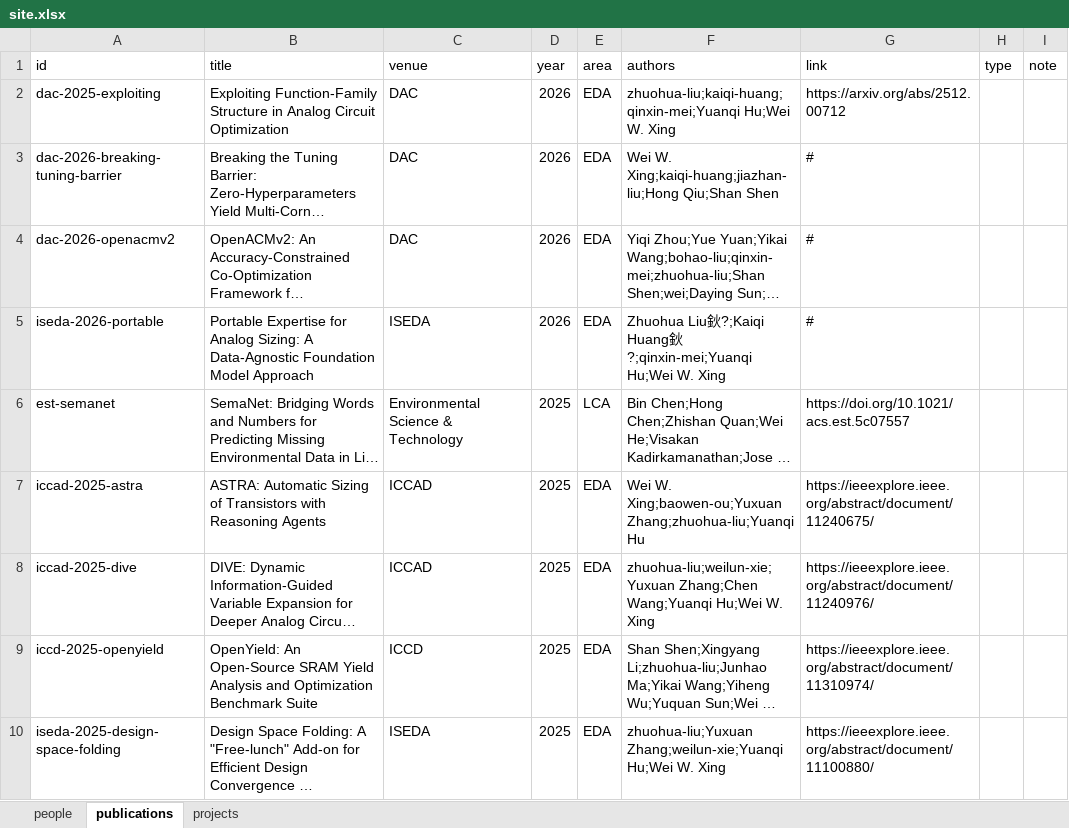
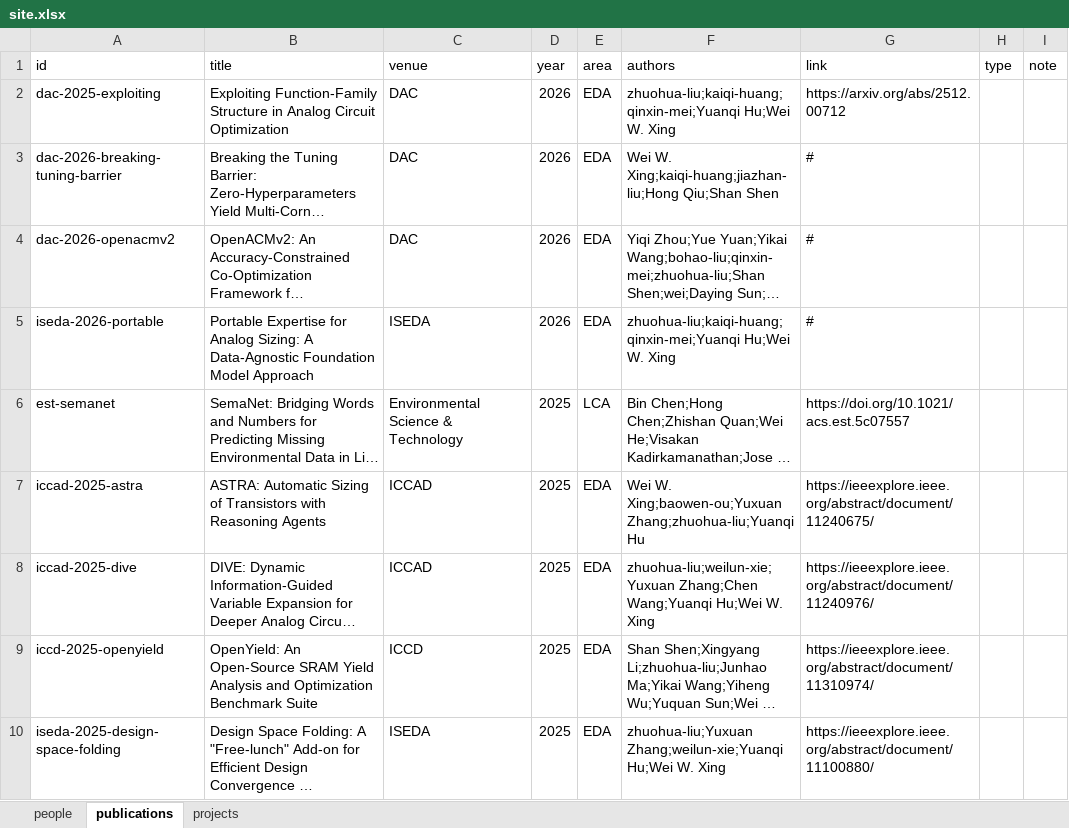
Before and after one commit to IceLab-JCIE/JCIE_Website, an Excel workbook: xlsx/site.xlsx, sheet publications, drawn as a sheet; only a part is shown; long unchanged cells end in …; values as stored, in another font and other column widths than the file's, no borders; the diff names each change by its address in the sheet, - before the commit and + after, or states it on an @@ line.

```diff
--- a/xlsx/site.xlsx (sheet publications)
+++ b/xlsx/site.xlsx (sheet publications)
-F5 (authors): Zhuohua Liu鈥?;Kaiqi Huang鈥?;qinxin-mei;Yuanqi Hu;Wei W.…
+F5 (authors): zhuohua-liu;kaiqi-huang;qinxin-mei;Yuanqi Hu;Wei W.…
```
Also changed, not shown: sheet people, 11 other files.
